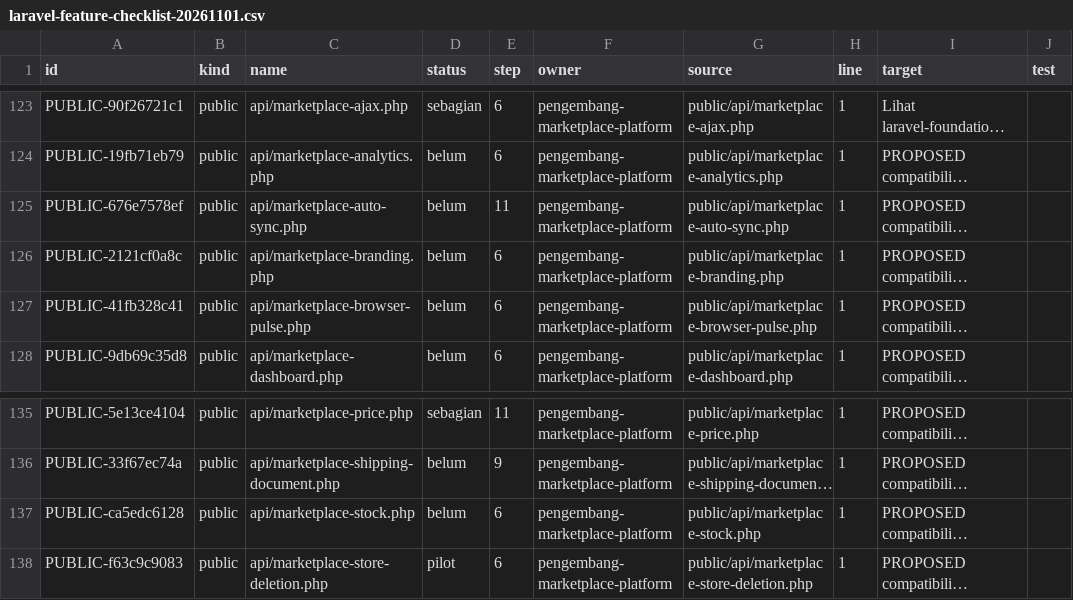
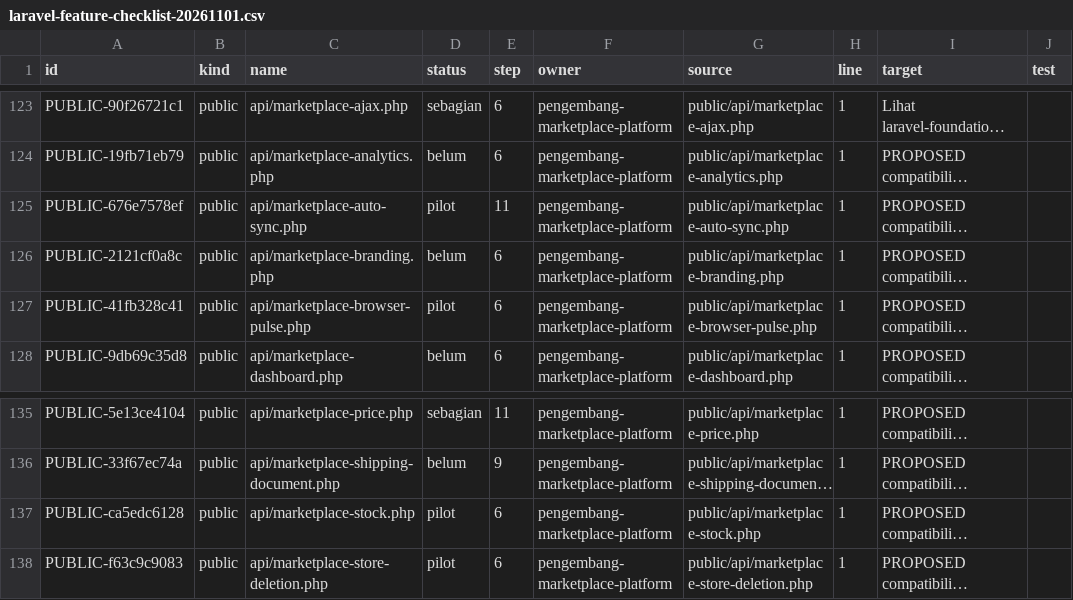
Before and after one commit to mfathin111999/jago-laba, a CSV file: docs/architecture/laravel-feature-checklist-20261101.csv, drawn as a sheet; only a part is shown, gaps mark what is left out; long unchanged cells end in …; the diff names each change by its address in the sheet, - before the commit and + after, or states it on an @@ line.

```diff
--- a/docs/architecture/laravel-feature-checklist-20261101.csv
+++ b/docs/architecture/laravel-feature-checklist-20261101.csv
-D125 (status): belum
+D125 (status): pilot
-D127 (status): belum
+D127 (status): pilot
-D137 (status): belum
+D137 (status): pilot
```
Also changed, not shown: 10 other files.
